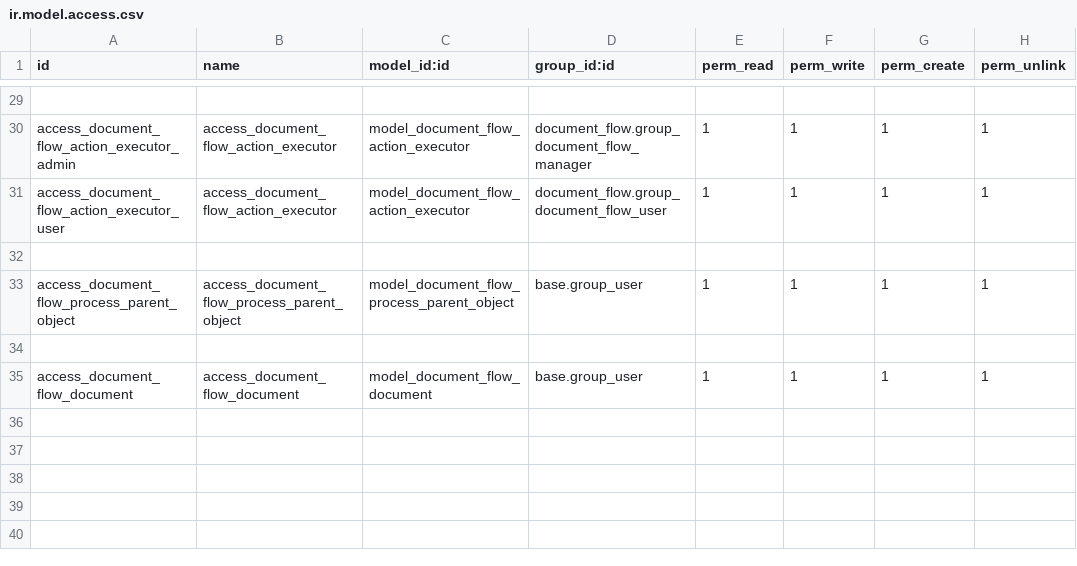
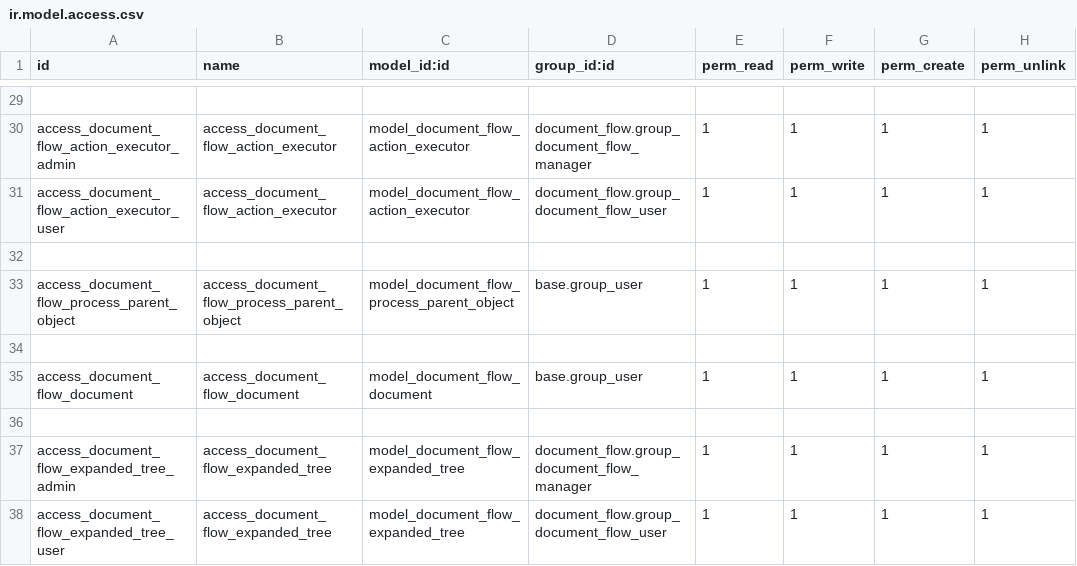
Before and after one commit to IliaYusov/odoo_dev, a CSV file: document_flow/security/ir.model.access.csv, drawn as a sheet; only a part is shown, gaps mark what is left out.

Commit message:
first iteration of expanded tree

```diff
--- a/document_flow/security/ir.model.access.csv
+++ b/document_flow/security/ir.model.access.csv
@@ -35 +35,4 @@ access_document_flow_process_parent_object,access_document_flow_process_parent_o
 access_document_flow_document,access_document_flow_document,model_document_flow_document,base.group_user,1,1,1,1
+
+access_document_flow_expanded_tree_admin,access_document_flow_expanded_tree,model_document_flow_expanded_tree,document_flow.group_document_flow_manager,1,1,1,1
+access_document_flow_expanded_tree_user,access_document_flow_expanded_tree,model_document_flow_expanded_tree,document_flow.group_document_flow_user,1,1,1,1
```
Also changed, not shown: 8 other files.
